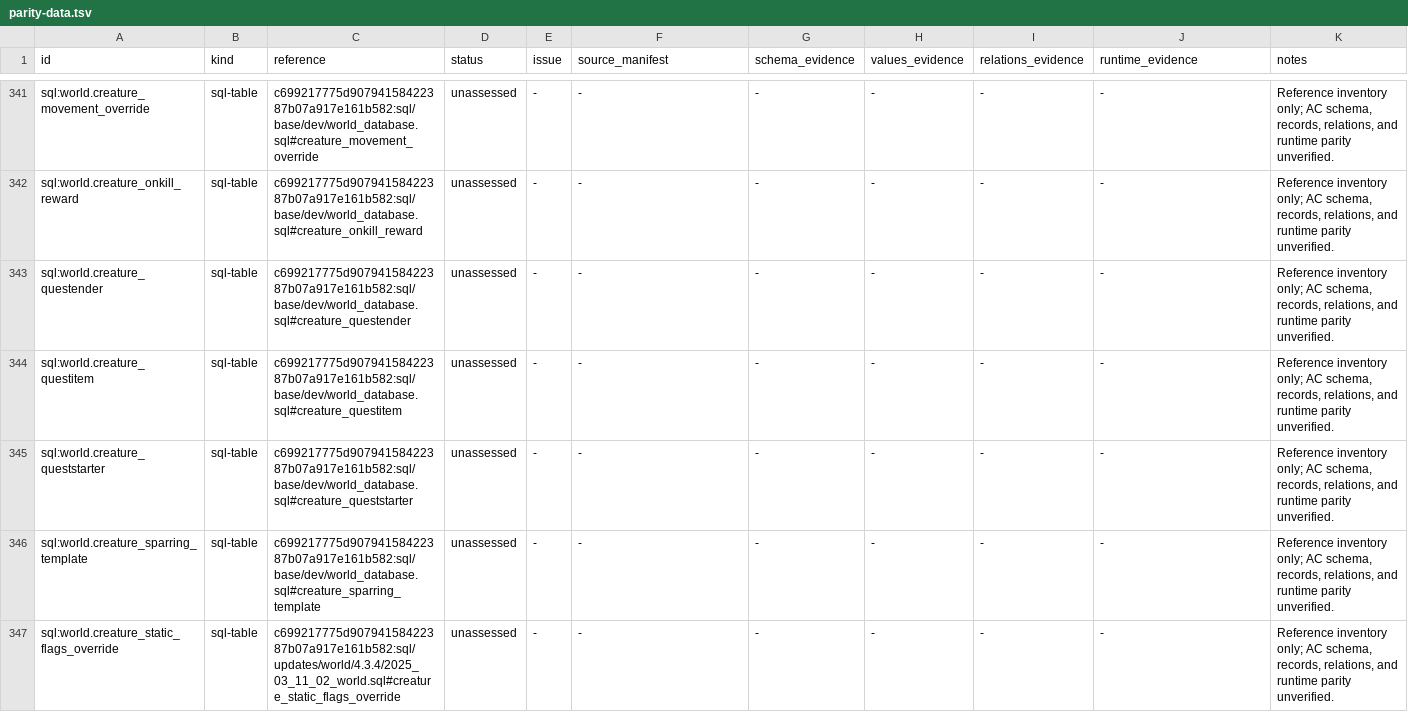
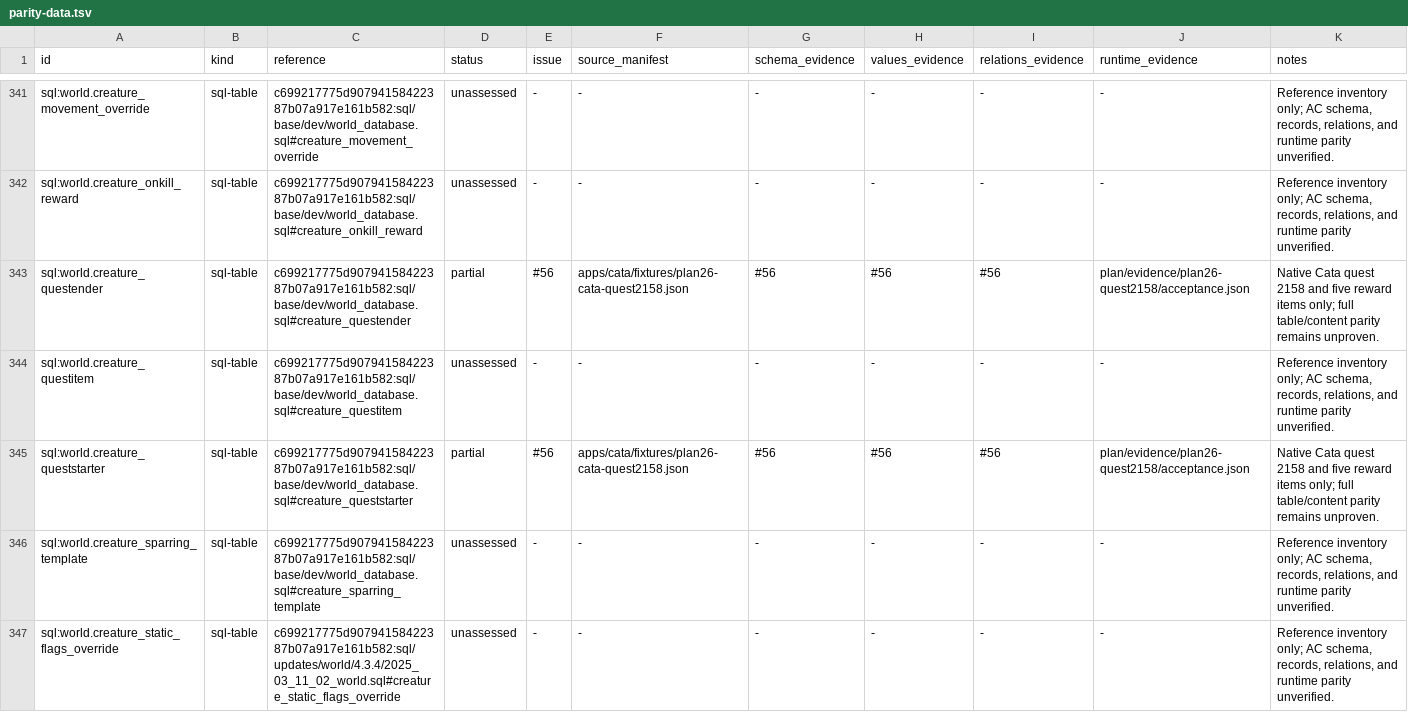
Before and after one commit to trolloks/azerothcore-cata, a TSV file: plan/parity-data.tsv, drawn as a sheet; only a part is shown, gaps mark what is left out; the diff covers the shown part only.

Commit message:
docs(Cata/Quests): Record quest 2158 client acceptance

```diff
--- a/plan/parity-data.tsv
+++ b/plan/parity-data.tsv
@@ -342,5 +342,5 @@ sql:world.creature_movement_override	sql-table	c699217775d90794158422387b07a917e
 sql:world.creature_onkill_reward	sql-table	c699217775d90794158422387b07a917e161b582:sql/base/dev/world_database.sql#creature_onkill_reward	unassessed	-	-	-	-	-	-	Reference inventory only; AC schema, records, relations, and runtime parity unverified.
-sql:world.creature_questender	sql-table	c699217775d90794158422387b07a917e161b582:sql/base/dev/world_database.sql#creature_questender	unassessed	-	-	-	-	-	-	Reference inventory only; AC schema, records, relations, and runtime parity unverified.
+sql:world.creature_questender	sql-table	c699217775d90794158422387b07a917e161b582:sql/base/dev/world_database.sql#creature_questender	partial	#56	apps/cata/fixtures/plan26-cata-quest2158.json	#56	#56	#56	plan/evidence/plan26-quest2158/acceptance.json	Native Cata quest 2158 and five reward items only; full table/content parity remains unproven.
 sql:world.creature_questitem	sql-table	c699217775d90794158422387b07a917e161b582:sql/base/dev/world_database.sql#creature_questitem	unassessed	-	-	-	-	-	-	Reference inventory only; AC schema, records, relations, and runtime parity unverified.
-sql:world.creature_queststarter	sql-table	c699217775d90794158422387b07a917e161b582:sql/base/dev/world_database.sql#creature_queststarter	unassessed	-	-	-	-	-	-	Reference inventory only; AC schema, records, relations, and runtime parity unverified.
+sql:world.creature_queststarter	sql-table	c699217775d90794158422387b07a917e161b582:sql/base/dev/world_database.sql#creature_queststarter	partial	#56	apps/cata/fixtures/plan26-cata-quest2158.json	#56	#56	#56	plan/evidence/plan26-quest2158/acceptance.json	Native Cata quest 2158 and five reward items only; full table/content parity remains unproven.
 sql:world.creature_sparring_template	sql-table	c699217775d90794158422387b07a917e161b582:sql/base/dev/world_database.sql#creature_sparring_template	unassessed	-	-	-	-	-	-	Reference inventory only; AC schema, records, relations, and runtime parity unverified.
```
Also changed, not shown: 50 edited cells elsewhere in this file, plan/parity-functionality.tsv, 7 other files.
